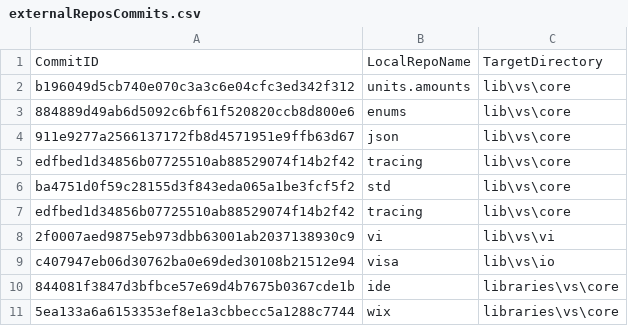
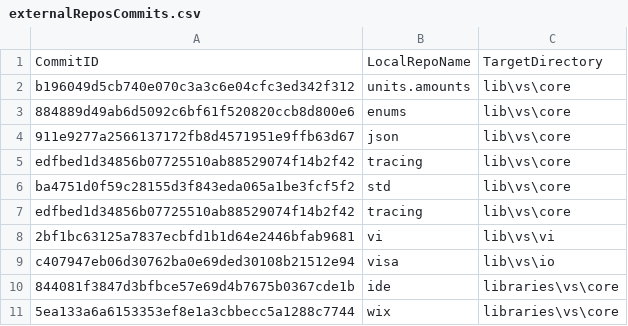
Before and after one commit to ATECoder/dn.vi.ivi, a CSV file: externalReposCommits.csv, drawn as a sheet.

```diff
--- a/externalReposCommits.csv
+++ b/externalReposCommits.csv
@@ -7,3 +7,3 @@ ba4751d0f59c28155d3f843eda065a1be3fcf5f2,std,lib\vs\core
 edfbed1d34856b07725510ab88529074f14b2f42,tracing,lib\vs\core
-2f0007aed9875eb973dbb63001ab2037138930c9,vi,lib\vs\vi
+2bf1bc63125a7837ecbfd1b1d64e2446bfab9681,vi,lib\vs\vi
 c407947eb06d30762ba0e69ded30108b21512e94,visa,lib\vs\io
```
Also changed, not shown: 20 other files.
